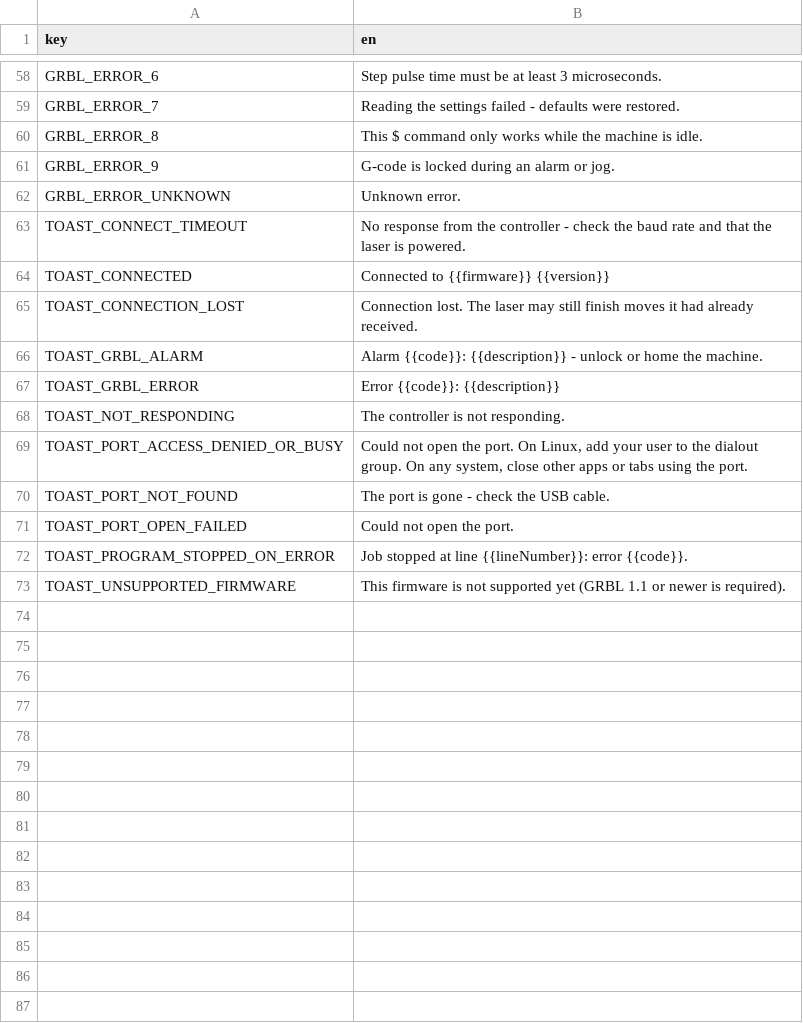
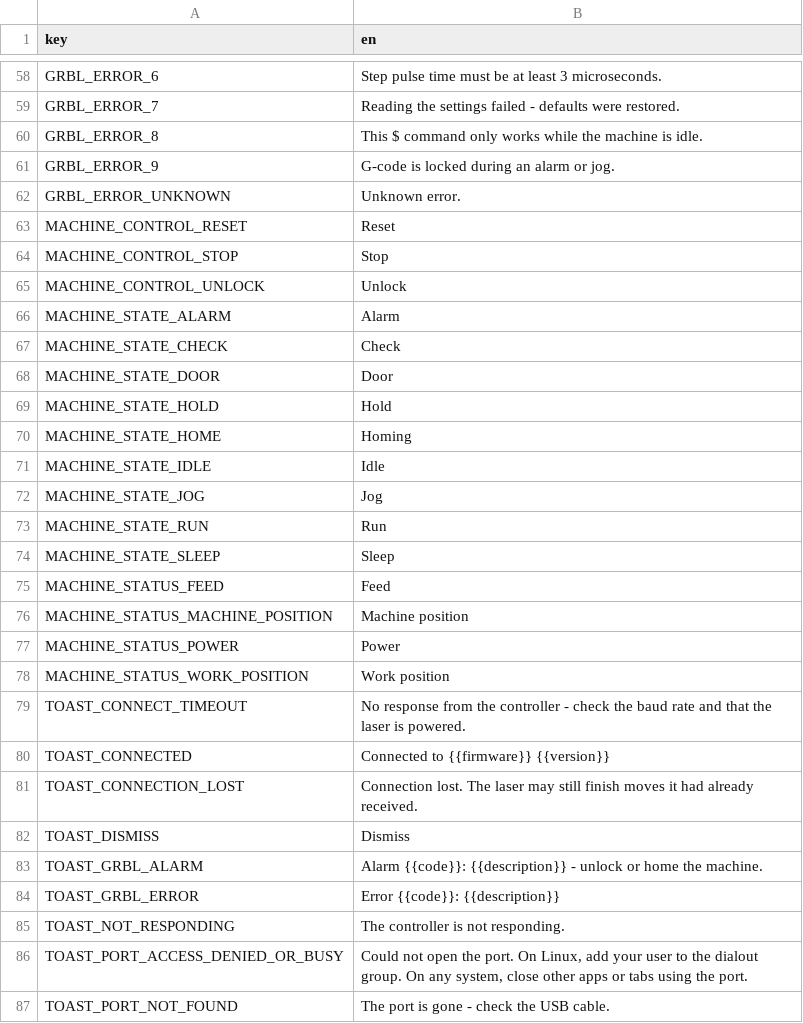
Before and after one commit to Korialstrazh/webgrbl, a CSV file: tools/localization/default.csv, drawn as a sheet; only a part is shown, gaps mark what is left out; the shorter side is filled out with more unchanged rows; the diff names each change by its address in the sheet, - before the commit and + after, or states it on an @@ line.

```diff
--- a/tools/localization/default.csv
+++ b/tools/localization/default.csv
+row 63: MACHINE_CONTROL_RESET | Reset
+row 64: MACHINE_CONTROL_STOP | Stop
+row 65: MACHINE_CONTROL_UNLOCK | Unlock
+row 66: MACHINE_STATE_ALARM | Alarm
+row 67: MACHINE_STATE_CHECK | Check
+row 68: MACHINE_STATE_DOOR | Door
+row 69: MACHINE_STATE_HOLD | Hold
+row 70: MACHINE_STATE_HOME | Homing
+row 71: MACHINE_STATE_IDLE | Idle
+row 72: MACHINE_STATE_JOG | Jog
+row 73: MACHINE_STATE_RUN | Run
+row 74: MACHINE_STATE_SLEEP | Sleep
+row 75: MACHINE_STATUS_FEED | Feed
+row 76: MACHINE_STATUS_MACHINE_POSITION | Machine position
+row 77: MACHINE_STATUS_POWER | Power
+row 78: MACHINE_STATUS_WORK_POSITION | Work position
+row 82: TOAST_DISMISS | Dismiss
```
Also changed, not shown: 11 other files.
